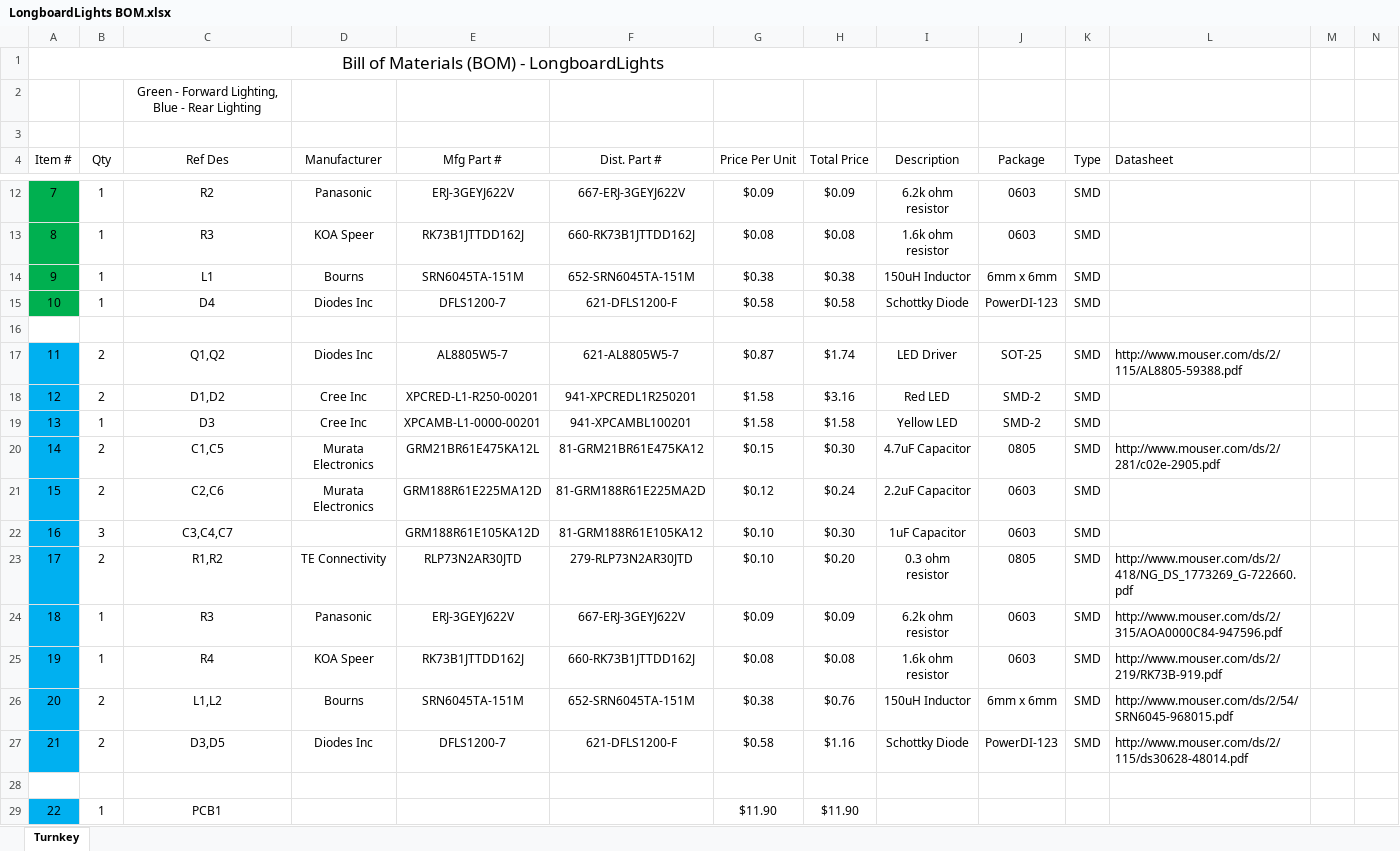
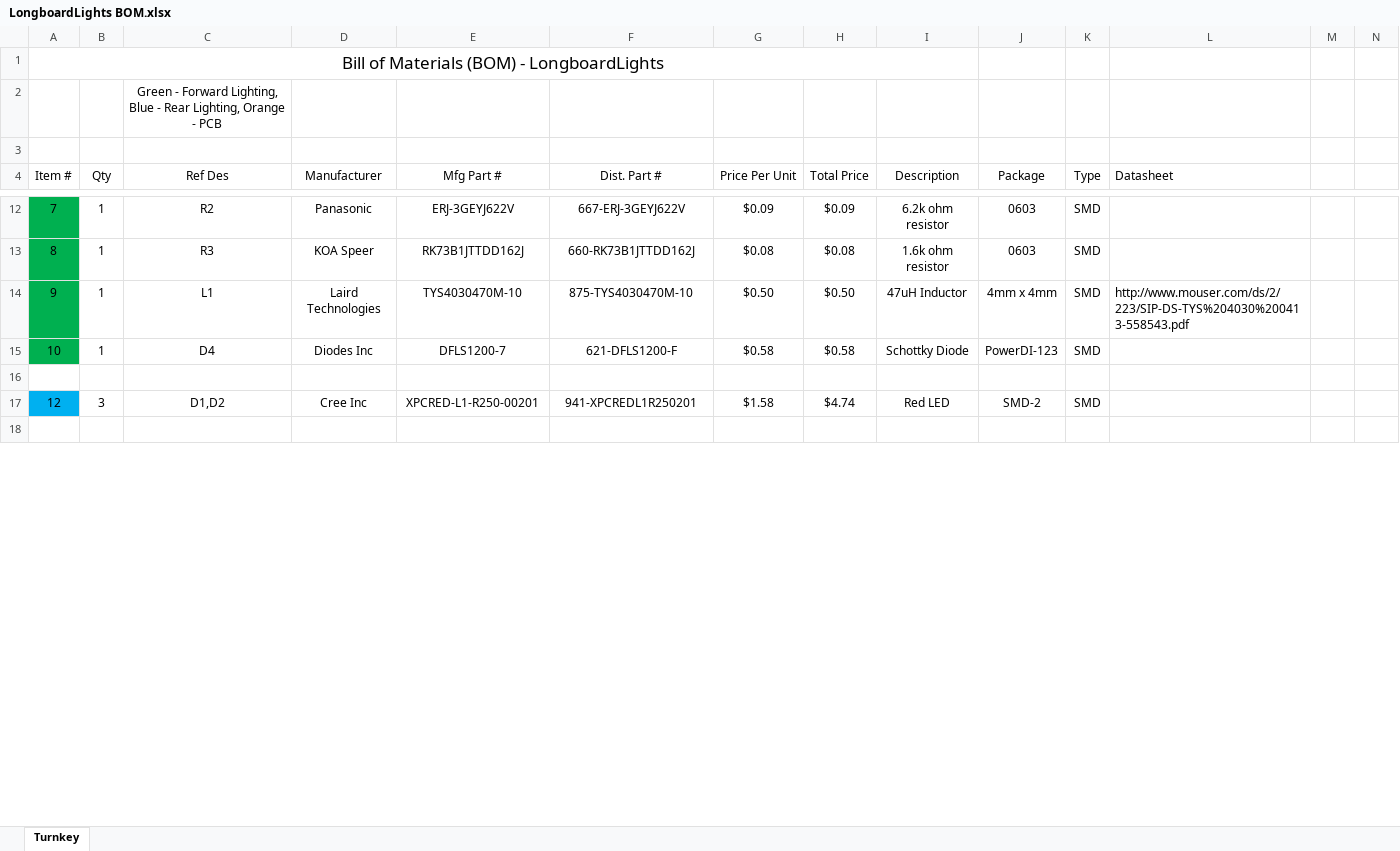
Before and after one commit to msglazer/Longboard_Headlights, an Excel workbook: LongboardLights BOM.xlsx, sheet Turnkey, drawn as a sheet; only a part is shown, gaps mark what is left out; values as stored, in another font and other column widths than the file's, no borders; removed rows and columns are numbered as before the commit, all else as after; rows hold the shown columns only; the diff covers the shown part only; the diff names each change by its address in the sheet, - before the commit and + after, or states it on an @@ line.

Commit message:
finished PCB, updating plan
ditched tail light turn signal idea, now only need one PCB and just
switch out LEDs

```diff
--- a/LongboardLights BOM.xlsx (sheet Turnkey)
+++ b/LongboardLights BOM.xlsx (sheet Turnkey)
-C2 (Ref Des): …- Rear Lighting
+C2 (Ref Des): …- Rear Lighting, Orange - PCB
-D14 (Manufacturer): Bourns
+D14 (Manufacturer): Laird Technologies
-E14 (Mfg Part #): SRN6045TA-151M
+E14 (Mfg Part #): TYS4030470M-10
-F14 (Dist. Part #): 652-SRN6045TA-151M
+F14 (Dist. Part #): 875-TYS4030470M-10
-G14 (Price Per Unit): $0.38
+G14 (Price Per Unit): $0.50
-H14 (Total Price): $0.38
+H14 (Total Price): $0.50
-I14 (Description): 150uH Inductor
+I14 (Description): 47uH Inductor
-J14 (Package): 6mm x 6mm
+J14 (Package): 4mm x 4mm
-L14 (Datasheet): (empty)
+L14 (Datasheet): http://www.mouser.com/ds/2/223/SIP-DS-TYS%204030%200413-558543.pdf
-row 17: 11 | 2 | Q1,Q2 | Diodes Inc | AL8805W5-7 | 621-AL8805W5-7 | $0.87 | $1.74 | LED Driver | SOT-25 | SMD | http://www.mouser.com/ds/2/115/AL8805-59388.pdf
-B17 (Qty): 2
+B17 (Qty): 3
-H17 (Total Price): $3.16
+H17 (Total Price): $4.74
-row 19: 13 | 1 | D3 | Cree Inc | XPCAMB-L1-0000-00201 | 941-XPCAMBL100201 | $1.58 | $1.58 | Yellow LED | SMD-2 | SMD
-row 20: 14 | 2 | C1,C5 | Murata Electronics | GRM21BR61E475KA12L | 81-GRM21BR61E475KA12 | $0.15 | $0.30 | 4.7uF Capacitor | 0805 | SMD | http://www.mouser.com/ds/2/281/c02e-2905.pdf
-row 21: 15 | 2 | C2,C6 | Murata Electronics | GRM188R61E225MA12D | 81-GRM188R61E225MA2D | $0.12 | $0.24 | 2.2uF Capacitor | 0603 | SMD
-row 22: 16 | 3 | C3,C4,C7 |  | GRM188R61E105KA12D | 81-GRM188R61E105KA12 | $0.10 | $0.30 | 1uF Capacitor | 0603 | SMD
-row 23: 17 | 2 | R1,R2 | TE Connectivity | RLP73N2AR30JTD | 279-RLP73N2AR30JTD | $0.10 | $0.20 | 0.3 ohm resistor | 0805 | SMD | http://www.mouser.com/ds/2/418/NG_DS_1773269_G-722660.pdf
-row 24: 18 | 1 | R3 | Panasonic | ERJ-3GEYJ622V | 667-ERJ-3GEYJ622V | $0.09 | $0.09 | 6.2k ohm resistor | 0603 | SMD | http://www.mouser.com/ds/2/315/AOA0000C84-947596.pdf
-row 25: 19 | 1 | R4 | KOA Speer | RK73B1JTTDD162J | 660-RK73B1JTTDD162J | $0.08 | $0.08 | 1.6k ohm resistor | 0603 | SMD | http://www.mouser.com/ds/2/219/RK73B-919.pdf
-row 26: 20 | 2 | L1,L2 | Bourns | SRN6045TA-151M | 652-SRN6045TA-151M | $0.38 | $0.76 | 150uH Inductor | 6mm x 6mm | SMD | http://www.mouser.com/ds/2/54/SRN6045-968015.pdf
-row 27: 21 | 2 | D3,D5 | Diodes Inc | DFLS1200-7 | 621-DFLS1200-F | $0.58 | $1.16 | Schottky Diode | PowerDI-123 | SMD | http://www.mouser.com/ds/2/115/ds30628-48014.pdf
-row 29: 22 | 1 | PCB1 |  |  |  | $11.90 | $11.90
```
Also changed, not shown: 8 removed rows, 6 edited cells and cell formats elsewhere in this sheet, formulas that keep their value, 11 other files.
